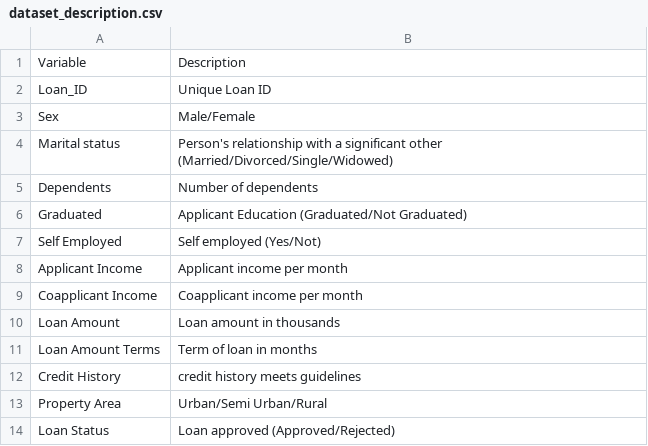
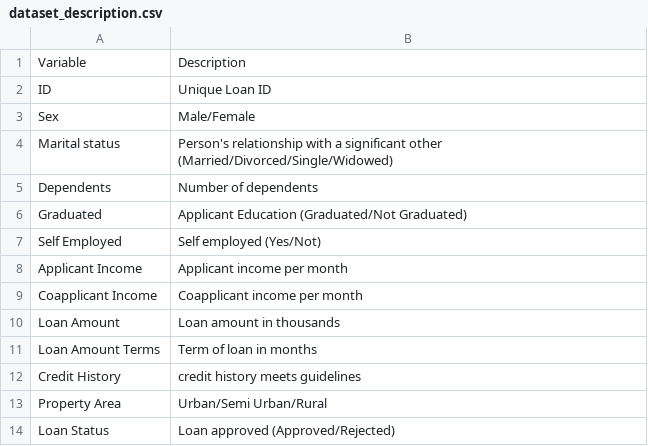
Before and after one commit to davidserruya/ML_Loan, a CSV file: datasets/dataset_description.csv, drawn as a sheet.

Commit message:
Update dataset_description.csv

```diff
--- a/datasets/dataset_description.csv
+++ b/datasets/dataset_description.csv
@@ -1,3 +1,3 @@
 Variable,Description
-Loan_ID,Unique Loan ID
+ID,Unique Loan ID
 Sex,Male/Female
```
